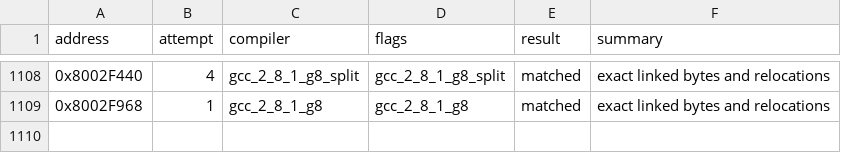
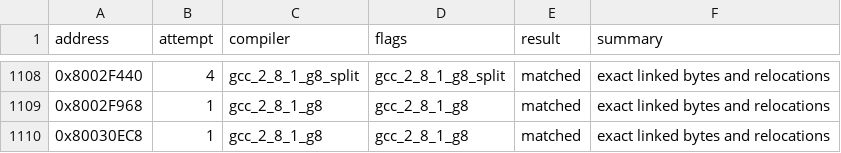
Before and after one commit to MaChInEgUn3/memories-decomp, a CSV file: config/slus_01411/attempts.csv, drawn as a sheet; only a part is shown, gaps mark what is left out; the diff names each change by its address in the sheet, - before the commit and + after, or states it on an @@ line.

```diff
--- a/config/slus_01411/attempts.csv
+++ b/config/slus_01411/attempts.csv
+row 1110: 0x80030EC8 | 1 | gcc_2_8_1_g8 | gcc_2_8_1_g8 | matched | exact linked bytes and relocations
```
Also changed, not shown: config/slus_01411/functions.csv, 2 other files.
